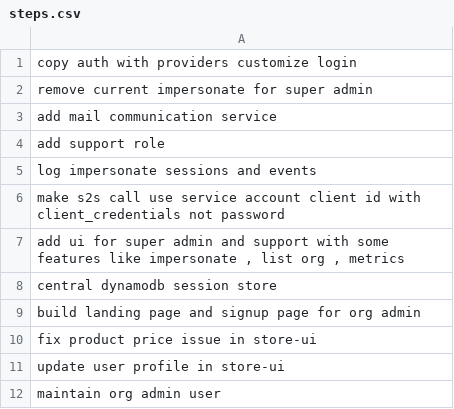
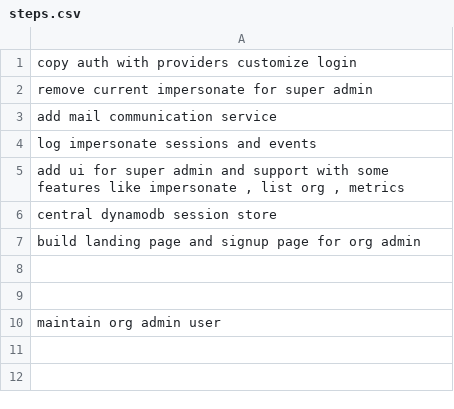
Before and after one commit to cvhome-saas/cvhome, a CSV file: steps.csv, drawn as a sheet.

```diff
--- a/steps.csv
+++ b/steps.csv
@@ -3,5 +3,3 @@ remove current impersonate for super admin
 add mail communication service
-add support role
 log impersonate sessions and events
-make s2s call use service account client id with client_credentials not password
 "add ui for super admin and support with some features like impersonate , list org , metrics"
@@ -9,4 +7,4 @@ central dynamodb session store
 build landing page and signup page for org admin
-fix product price issue in store-ui
-update user profile in store-ui
+
+
 maintain org admin user
```
Also changed, not shown: 4 other files.
